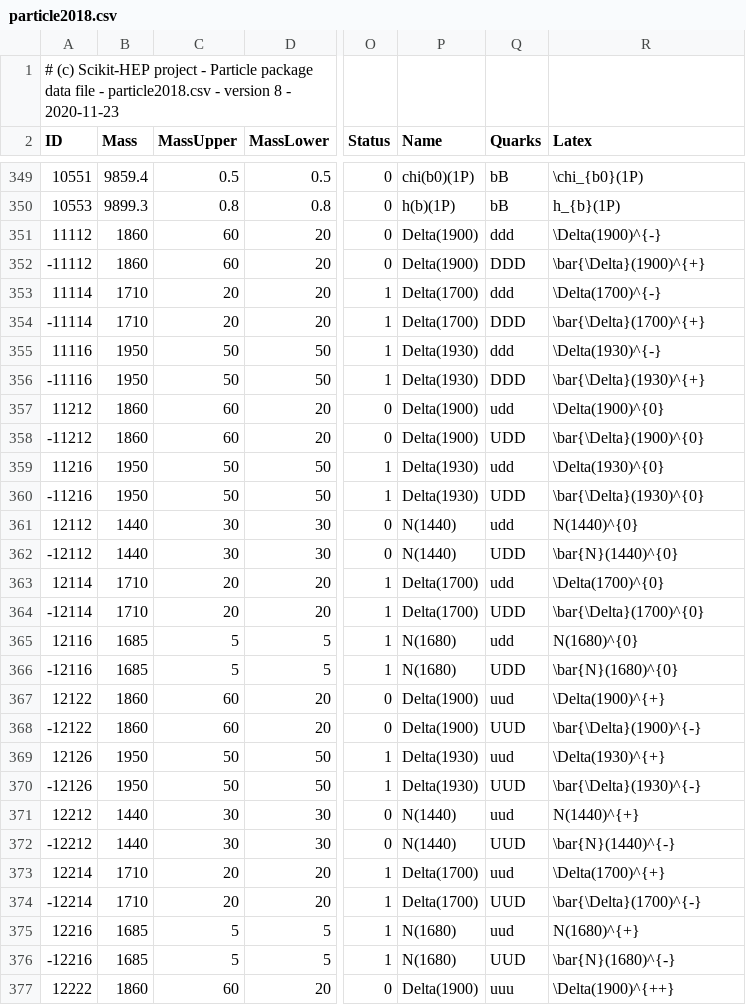
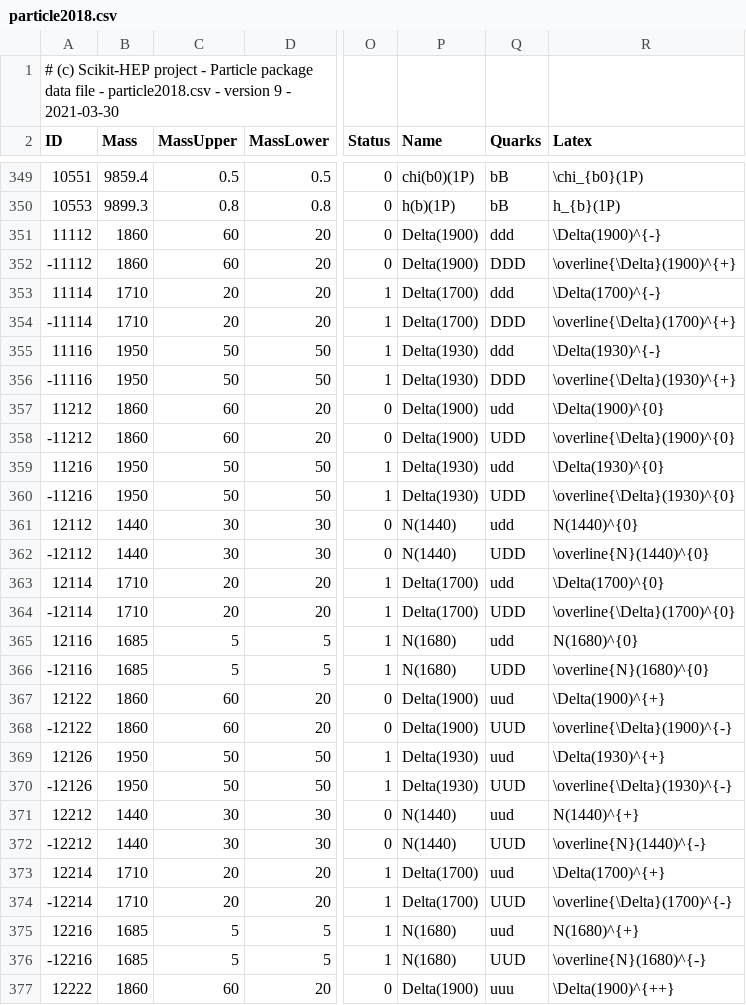
Before and after one commit to scikit-hep/particle, a CSV file: src/particle/data/particle2018.csv, drawn as a sheet; only a part is shown, gaps mark what is left out; the diff covers the shown part only; the diff names each change by its address in the sheet, - before the commit and + after, or states it on an @@ line.

Commit message:
CSV data files updated accordingly

```diff
--- a/src/particle/data/particle2018.csv
+++ b/src/particle/data/particle2018.csv
-A1 (ID): …- version 8 - 2020-11-23
+A1 (ID): …- version 9 - 2021-03-30
-R352 (Latex): \bar{\Delta}(1900)^{+}
+R352 (Latex): \overline{\Delta}(1900)^{+}
-R354 (Latex): \bar{\Delta}(1700)^{+}
+R354 (Latex): \overline{\Delta}(1700)^{+}
-R356 (Latex): \bar{\Delta}(1930)^{+}
+R356 (Latex): \overline{\Delta}(1930)^{+}
-R358 (Latex): \bar{\Delta}(1900)^{0}
+R358 (Latex): \overline{\Delta}(1900)^{0}
-R360 (Latex): \bar{\Delta}(1930)^{0}
+R360 (Latex): \overline{\Delta}(1930)^{0}
-R362 (Latex): \bar{N}(1440)^{0}
+R362 (Latex): \overline{N}(1440)^{0}
-R364 (Latex): \bar{\Delta}(1700)^{0}
+R364 (Latex): \overline{\Delta}(1700)^{0}
-R366 (Latex): \bar{N}(1680)^{0}
+R366 (Latex): \overline{N}(1680)^{0}
-R368 (Latex): \bar{\Delta}(1900)^{-}
+R368 (Latex): \overline{\Delta}(1900)^{-}
-R370 (Latex): \bar{\Delta}(1930)^{-}
+R370 (Latex): \overline{\Delta}(1930)^{-}
-R372 (Latex): \bar{N}(1440)^{-}
+R372 (Latex): \overline{N}(1440)^{-}
-R374 (Latex): \bar{\Delta}(1700)^{-}
+R374 (Latex): \overline{\Delta}(1700)^{-}
-R376 (Latex): \bar{N}(1680)^{-}
+R376 (Latex): \overline{N}(1680)^{-}
```
Also changed, not shown: 168 edited cells elsewhere in this file, src/particle/data/nuclei2020.csv, src/particle/data/particle2019.csv, 1 other file.
